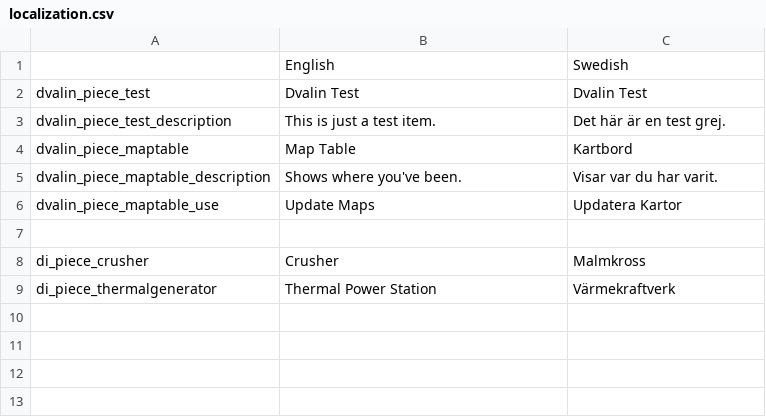
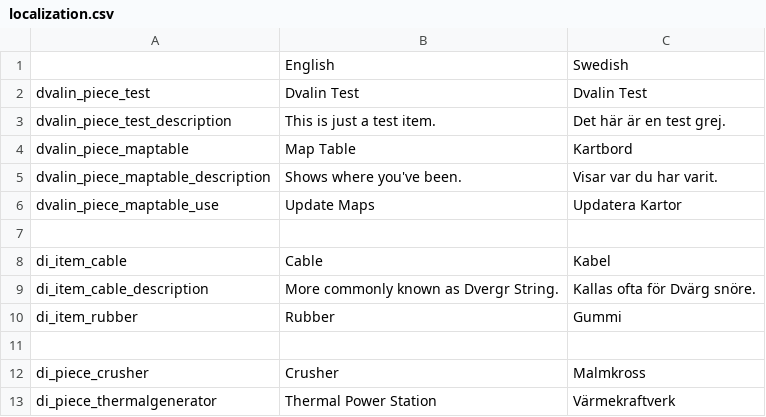
Before and after one commit to GarmOfGnipahellir/dvalin, a CSV file: Assets/DwarvenIndustry/localization.csv, drawn as a sheet.

```diff
--- a/Assets/DwarvenIndustry/localization.csv
+++ b/Assets/DwarvenIndustry/localization.csv
@@ -7,2 +7,6 @@ dvalin_piece_maptable_use,Update Maps,Updatera Kartor
 
+di_item_cable,Cable,Kabel
+di_item_cable_description,More commonly known as Dvergr String.,Kallas ofta för Dvärg snöre.
+di_item_rubber,Rubber,Gummi
+
 di_piece_crusher,Crusher,Malmkross
```
Also changed, not shown: 4 other files.
